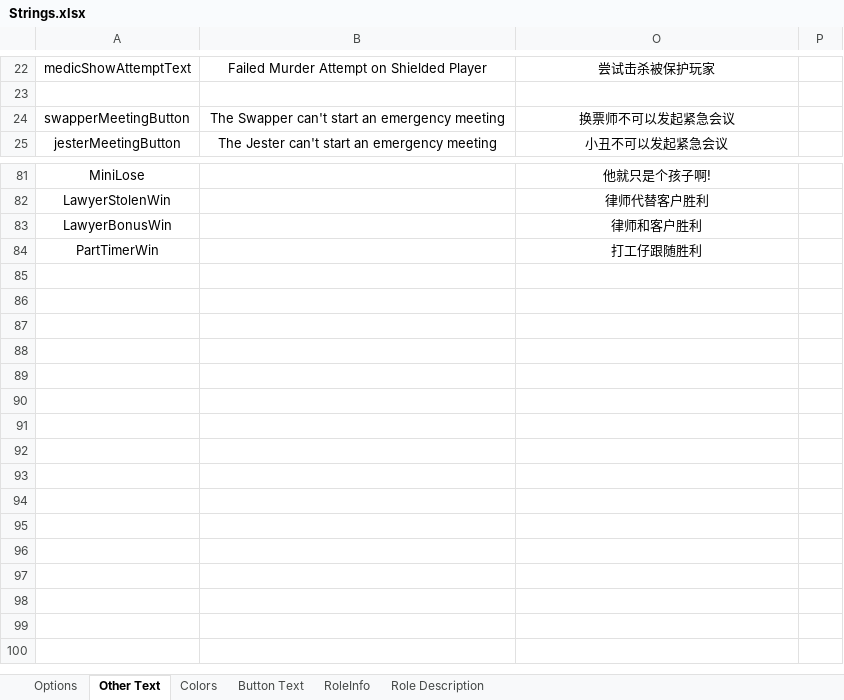
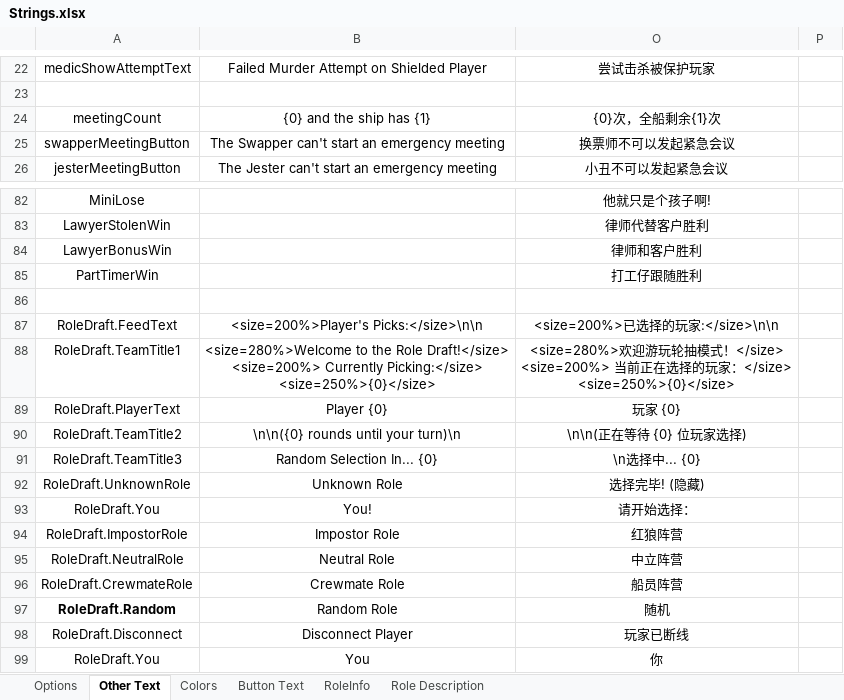
Before and after one commit to mxyx-club/TheOtherUs-Edited, an Excel workbook: Strings.xlsx, sheet Other Text, drawn as a sheet; only a part is shown, gaps mark what is left out; values as stored, in another font and other column widths than the file's, no borders; ↵ is a line break in a cell; the diff names each change by its address in the sheet, - before the commit and + after, or states it on an @@ line.

```diff
--- a/Strings.xlsx (sheet Other Text)
+++ b/Strings.xlsx (sheet Other Text)
+row 24: meetingCount | {0} and the ship has {1} | {0}次，全船剩余{1}次
+row 86: (empty)
+row 87: RoleDraft.FeedText | <size=200%>Player's Picks:</size>\n\n | <size=200%>已选择的玩家:</size>\n\n
+row 88: RoleDraft.TeamTitle1 | <size=280%>Welcome to the Role Draft!</size> ↵ <size=200%> Currently Picking:</size> ↵ <size=250%>{0}</size> | <size=280%>欢迎游玩轮抽模式！</size> ↵ <size=200%> 当前正在选择的玩家：</size> ↵ <size=250%>{0}</size>
+row 89: RoleDraft.PlayerText | Player {0} | 玩家 {0}
+row 90: RoleDraft.TeamTitle2 | \n\n({0} rounds until your turn)\n | \n\n(正在等待 {0} 位玩家选择)
+row 91: RoleDraft.TeamTitle3 | Random Selection In... {0} | \n选择中... {0}
+row 92: RoleDraft.UnknownRole | Unknown Role | 选择完毕! (隐藏)
+row 93: RoleDraft.You | You! | 请开始选择：
+row 94: RoleDraft.ImpostorRole | Impostor Role | 红狼阵营
+row 95: RoleDraft.NeutralRole | Neutral Role | 中立阵营
+row 96: RoleDraft.CrewmateRole | Crewmate Role | 船员阵营
+row 97: RoleDraft.Random | Random Role | 随机
+row 98: RoleDraft.Disconnect | Disconnect Player | 玩家已断线
+row 99: RoleDraft.You | You | 你
```
Also changed, not shown: sheet Options, hidden cells, 48 other files.
